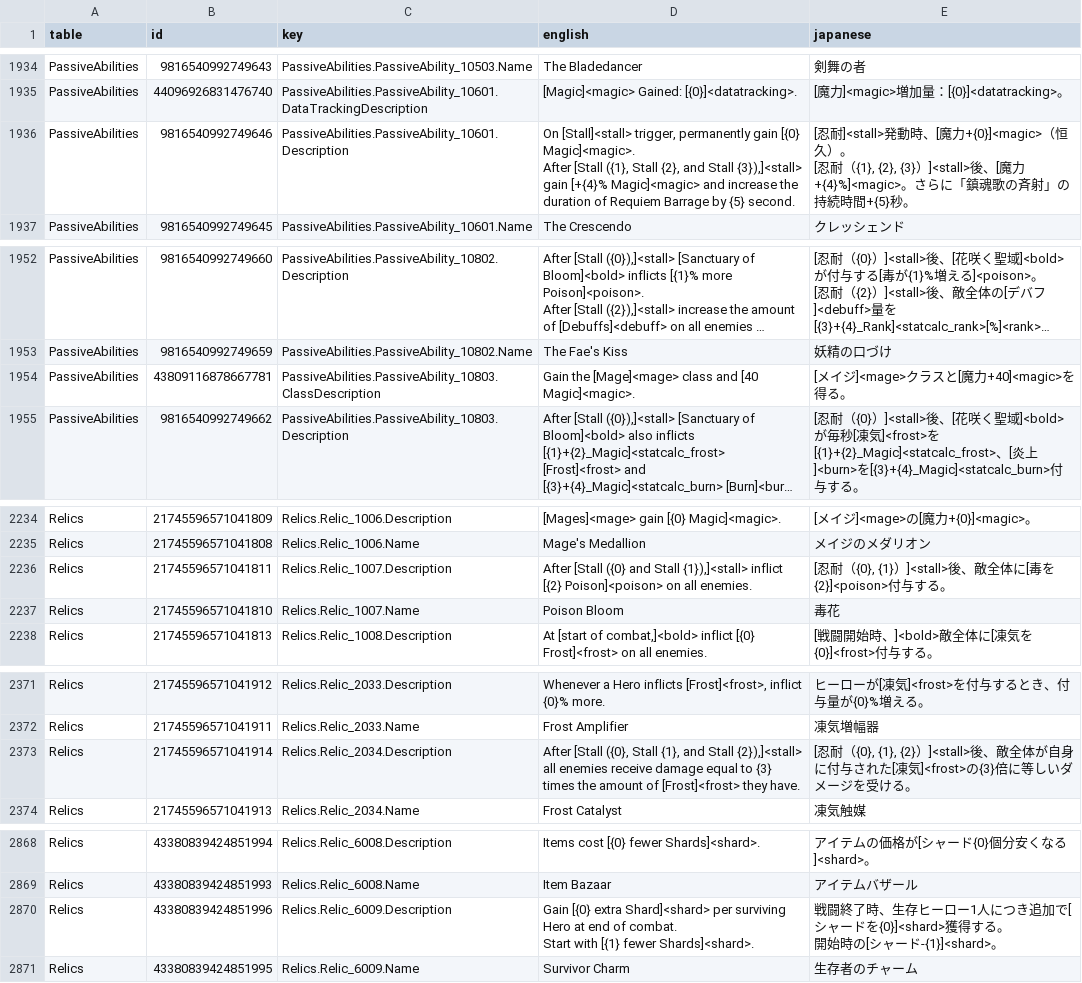
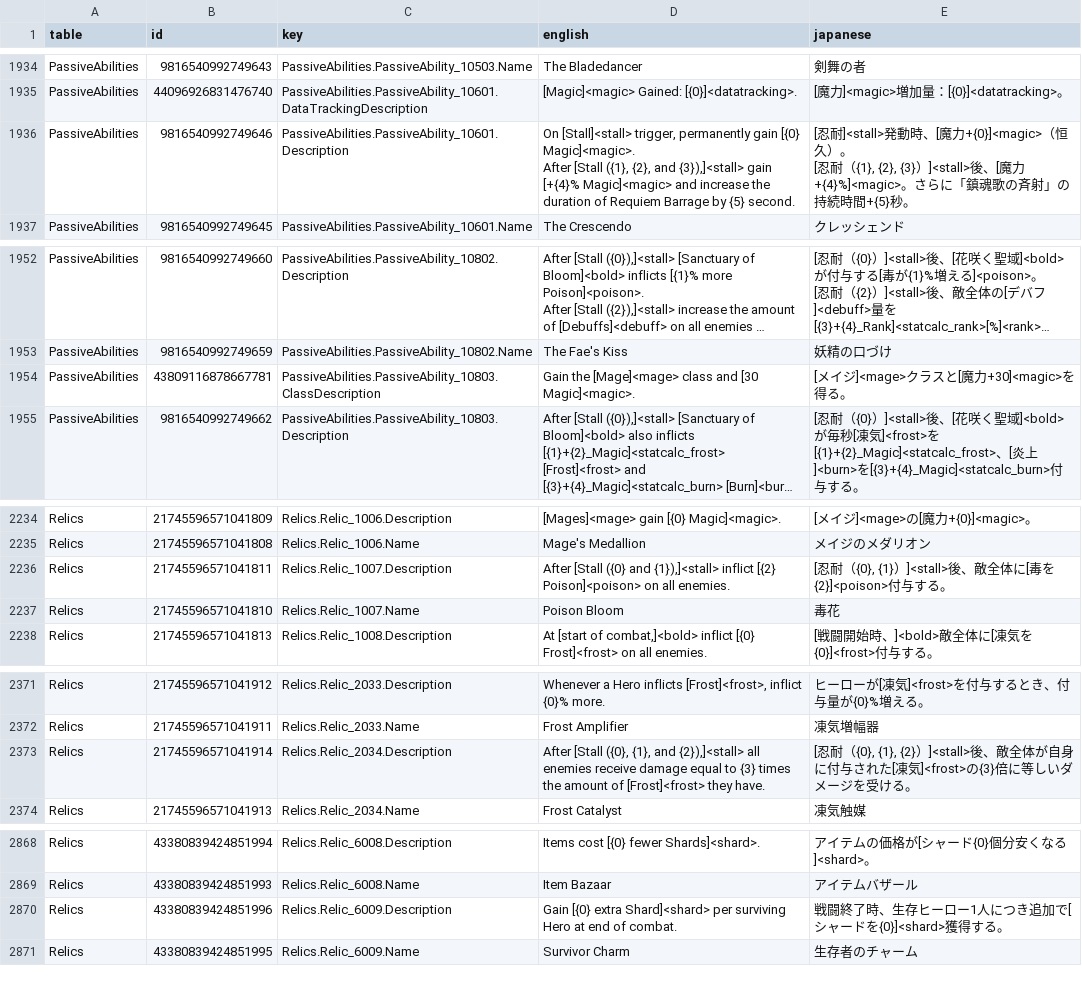
Before and after one commit to tomate045/Guildrun-Japanese-Mod, a CSV file: data/translation_master.csv, drawn as a sheet; only a part is shown, gaps mark what is left out; long unchanged cells end in …; ↵ is a line break in a cell; the diff covers the shown part only; the diff names each change by its address in the sheet, - before the commit and + after, or states it on an @@ line.

```diff
--- a/data/translation_master.csv
+++ b/data/translation_master.csv
-D1936 (english): …[Stall ({1}, Stall {2}, and Stall {3}),]<stall> gain…
+D1936 (english): …[Stall ({1}, {2}, and {3}),]<stall> gain…
-D1954 (english): …class and [40 Magic]<magic>.
+D1954 (english): …class and [30 Magic]<magic>.
-E1954 (japanese): [メイジ]<mage>クラスと[魔力+40]<magic>を得る。
+E1954 (japanese): [メイジ]<mage>クラスと[魔力+30]<magic>を得る。
-D2236 (english): …({0} and Stall {1}),]<stall> inflict…
+D2236 (english): …({0} and {1}),]<stall> inflict…
-D2373 (english): …[Stall ({0}, Stall {1}, and Stall {2}),]<stall> all…
+D2373 (english): …[Stall ({0}, {1}, and {2}),]<stall> all…
-D2870 (english): …of combat. ↵ Start with [{1} fewer Shards]<shard>.
+D2870 (english): …of combat.
-E2870 (japanese): …得する。 ↵ 開始時の[シャード-{1}]<shard>。
+E2870 (japanese): …得する。
```
Also changed, not shown: 37 edited cells elsewhere in this file, 3 other files.
